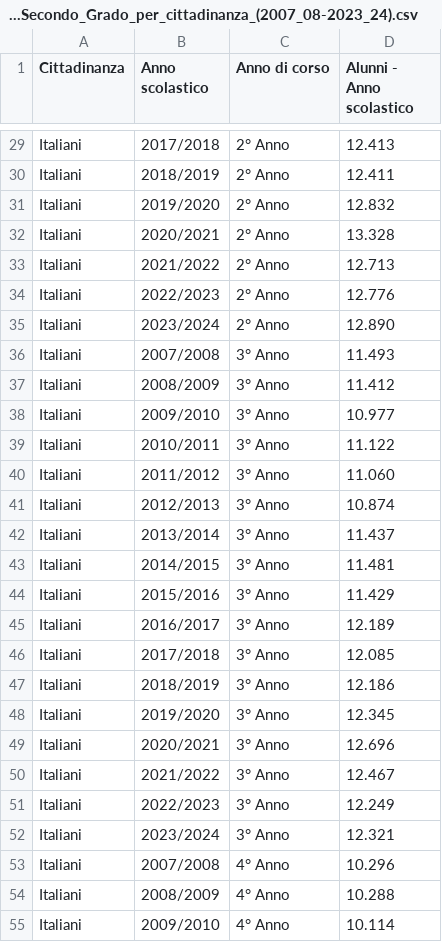
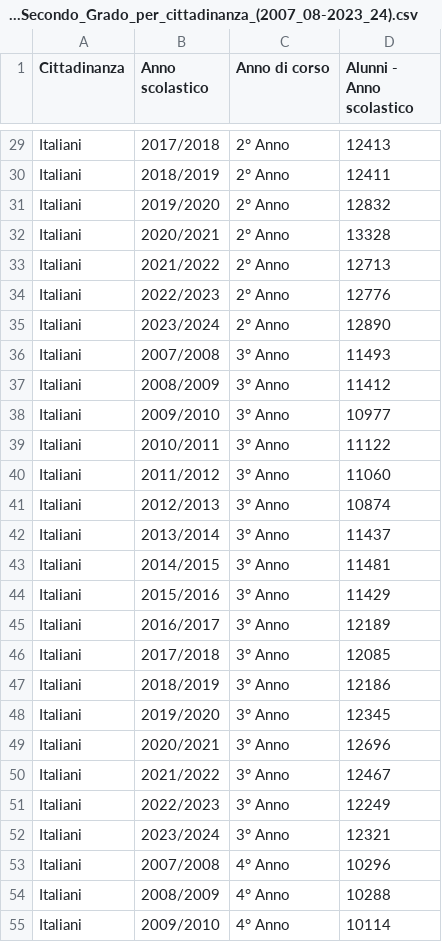
Before and after one commit to Gabri432/foreigners-in-milan, a CSV file: datasets/Alunni_Scuole_Secondarie_di_Secondo_Grado_per_cittadinanza_(2007_08-2023_24).csv, drawn as a sheet; only a part is shown, gaps mark what is left out; the diff covers the shown part only; the diff names each change by its address in the sheet, - before the commit and + after, or states it on an @@ line.

```diff
--- a/datasets/Alunni_Scuole_Secondarie_di_Secondo_Grado_per_cittadinanza_(2007_08-2023_24).csv
+++ b/datasets/Alunni_Scuole_Secondarie_di_Secondo_Grado_per_cittadinanza_(2007_08-2023_24).csv
-D29 (Alunni - Anno scolastico): 12.413
+D29 (Alunni - Anno scolastico): 12413
-D30 (Alunni - Anno scolastico): 12.411
+D30 (Alunni - Anno scolastico): 12411
-D31 (Alunni - Anno scolastico): 12.832
+D31 (Alunni - Anno scolastico): 12832
-D32 (Alunni - Anno scolastico): 13.328
+D32 (Alunni - Anno scolastico): 13328
-D33 (Alunni - Anno scolastico): 12.713
+D33 (Alunni - Anno scolastico): 12713
-D34 (Alunni - Anno scolastico): 12.776
+D34 (Alunni - Anno scolastico): 12776
-D35 (Alunni - Anno scolastico): 12.890
+D35 (Alunni - Anno scolastico): 12890
-D36 (Alunni - Anno scolastico): 11.493
+D36 (Alunni - Anno scolastico): 11493
-D37 (Alunni - Anno scolastico): 11.412
+D37 (Alunni - Anno scolastico): 11412
-D38 (Alunni - Anno scolastico): 10.977
+D38 (Alunni - Anno scolastico): 10977
-D39 (Alunni - Anno scolastico): 11.122
+D39 (Alunni - Anno scolastico): 11122
-D40 (Alunni - Anno scolastico): 11.060
+D40 (Alunni - Anno scolastico): 11060
-D41 (Alunni - Anno scolastico): 10.874
+D41 (Alunni - Anno scolastico): 10874
-D42 (Alunni - Anno scolastico): 11.437
+D42 (Alunni - Anno scolastico): 11437
-D43 (Alunni - Anno scolastico): 11.481
+D43 (Alunni - Anno scolastico): 11481
-D44 (Alunni - Anno scolastico): 11.429
+D44 (Alunni - Anno scolastico): 11429
-D45 (Alunni - Anno scolastico): 12.189
+D45 (Alunni - Anno scolastico): 12189
-D46 (Alunni - Anno scolastico): 12.085
+D46 (Alunni - Anno scolastico): 12085
-D47 (Alunni - Anno scolastico): 12.186
+D47 (Alunni - Anno scolastico): 12186
-D48 (Alunni - Anno scolastico): 12.345
+D48 (Alunni - Anno scolastico): 12345
-D49 (Alunni - Anno scolastico): 12.696
+D49 (Alunni - Anno scolastico): 12696
-D50 (Alunni - Anno scolastico): 12.467
+D50 (Alunni - Anno scolastico): 12467
-D51 (Alunni - Anno scolastico): 12.249
+D51 (Alunni - Anno scolastico): 12249
-D52 (Alunni - Anno scolastico): 12.321
+D52 (Alunni - Anno scolastico): 12321
-D53 (Alunni - Anno scolastico): 10.296
+D53 (Alunni - Anno scolastico): 10296
-D54 (Alunni - Anno scolastico): 10.288
+D54 (Alunni - Anno scolastico): 10288
-D55 (Alunni - Anno scolastico): 10.114
+D55 (Alunni - Anno scolastico): 10114
```
Also changed, not shown: 146 edited cells elsewhere in this file.
